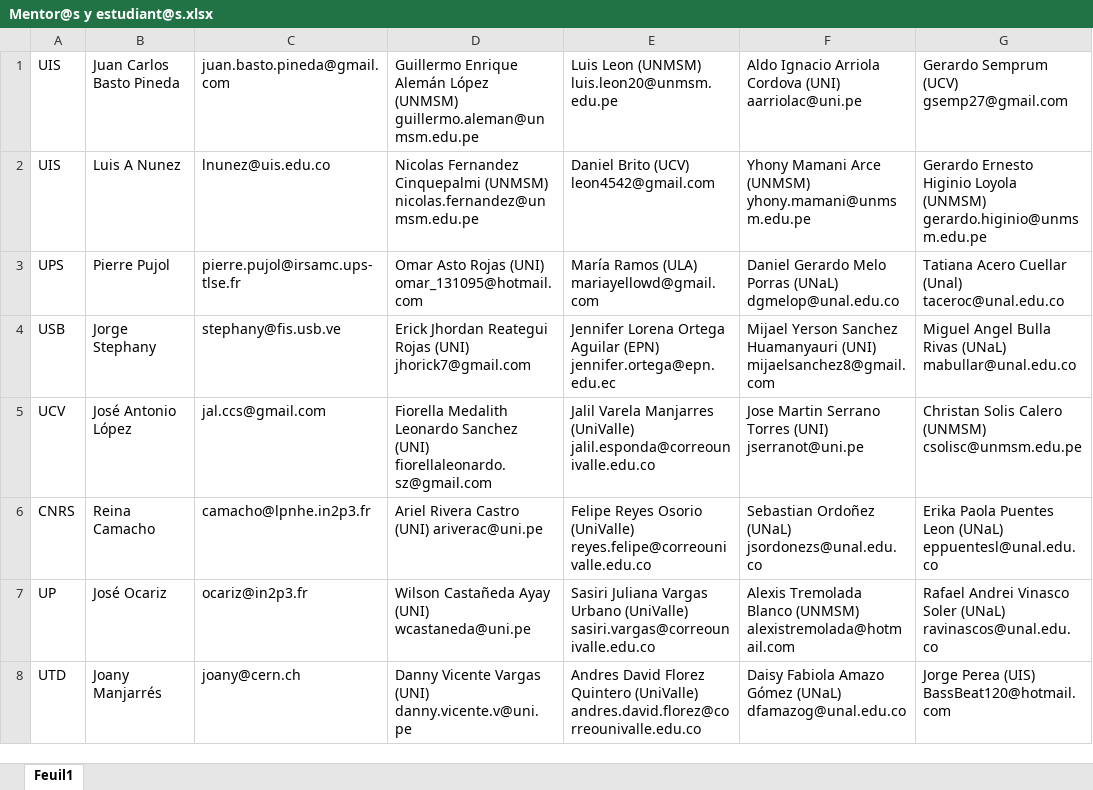
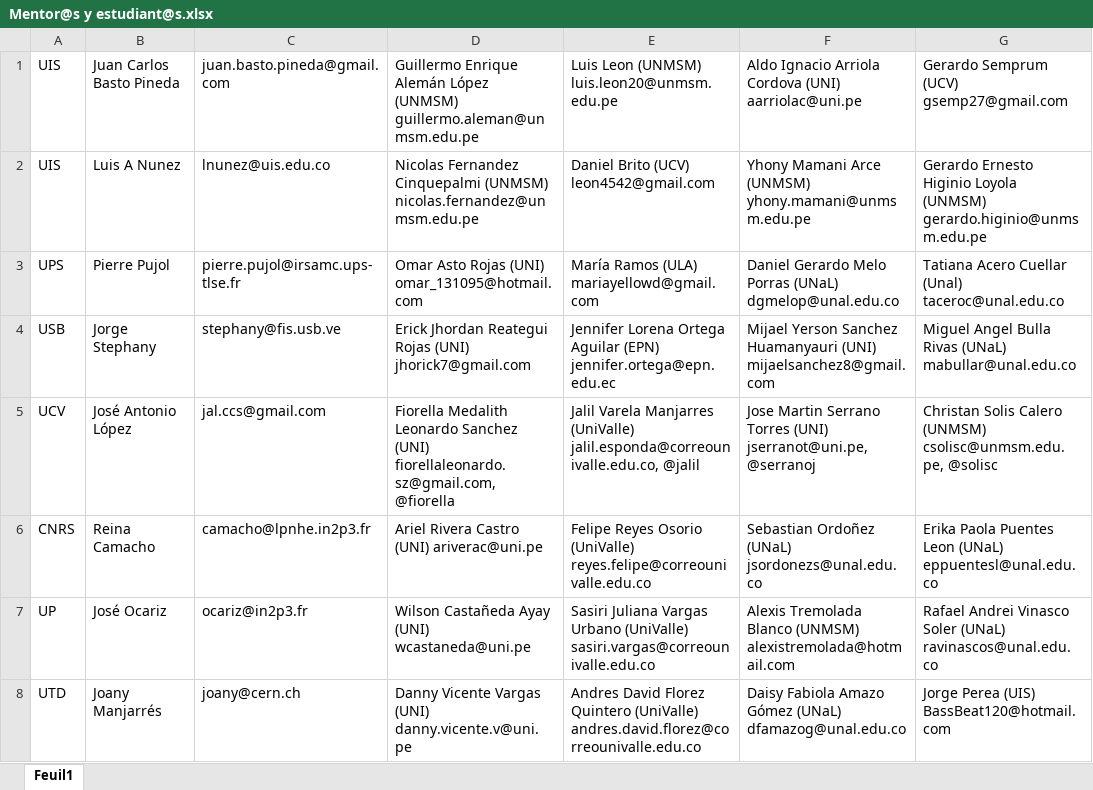
Before and after one commit to LA-CoNGA/WP4-Quality, an Excel workbook: Mentorias/Mentor@s y estudiant@s.xlsx, sheet Feuil1, drawn as a sheet; only a part is shown; values as stored, in another font and other column widths than the file's, no borders; the diff names each change by its address in the sheet, - before the commit and + after, or states it on an @@ line.

```diff
--- a/Mentorias/Mentor@s y estudiant@s.xlsx (sheet Feuil1)
+++ b/Mentorias/Mentor@s y estudiant@s.xlsx (sheet Feuil1)
-D5: …Sanchez (UNI) fiorellaleonardo.sz@gmail.com
+D5: …Sanchez (UNI) fiorellaleonardo.sz@gmail.com, @fiorella
-E5: …Manjarres (UniValle) jalil.esponda@correounivalle.edu.co
+E5: …Manjarres (UniValle) jalil.esponda@correounivalle.edu.co, @jalil
-F5: …Torres (UNI) jserranot@uni.pe
+F5: …Torres (UNI) jserranot@uni.pe, @serranoj
-G5: …Calero (UNMSM) csolisc@unmsm.edu.pe
+G5: …Calero (UNMSM) csolisc@unmsm.edu.pe, @solisc
```
Also changed, not shown: 1 other file.
